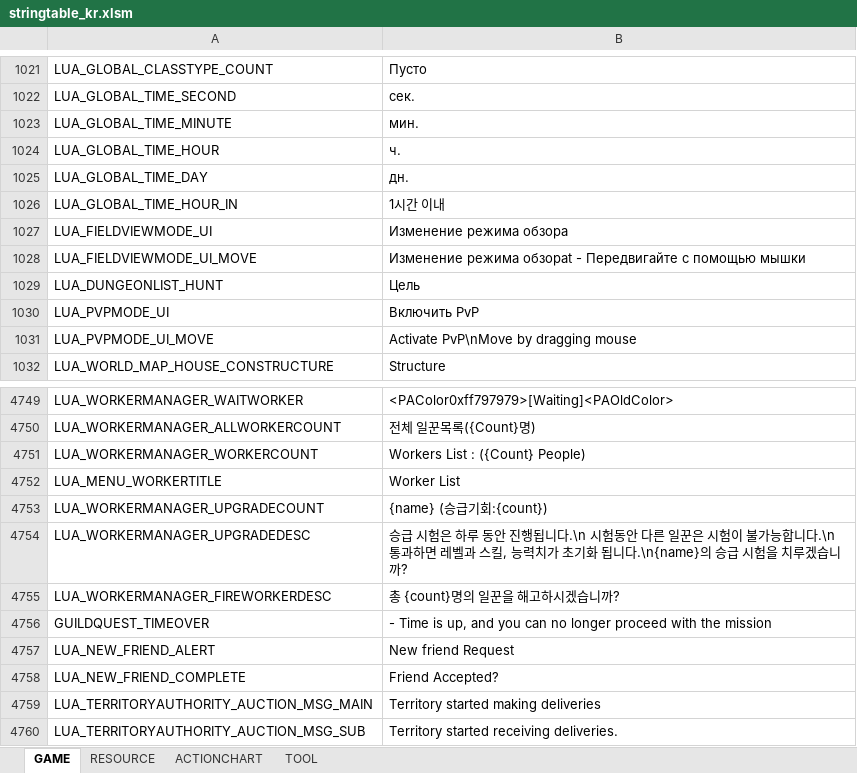
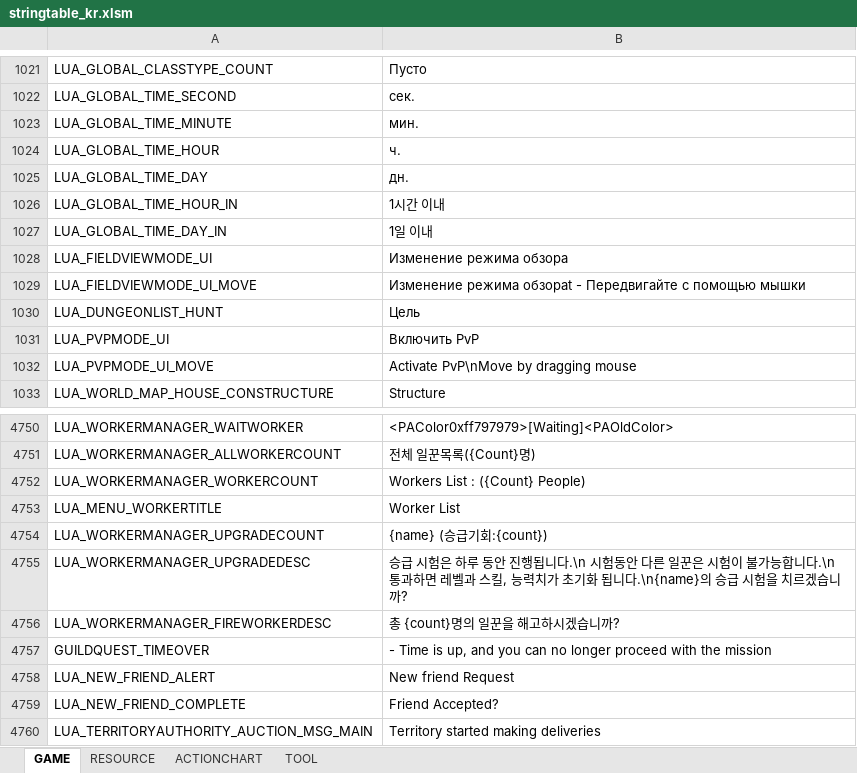
Before and after one commit to Lykii22/BDORUS, an Excel workbook: prestringtable/kr/stringtable_kr.xlsm, sheet GAME, drawn as a sheet; only a part is shown, gaps mark what is left out; the shorter side is filled out with more unchanged rows; values as stored, in another font and other column widths than the file's, no borders; addresses are those after the commit; the diff names each change by its address in the sheet, - before the commit and + after, or states it on an @@ line.

```diff
--- a/prestringtable/kr/stringtable_kr.xlsm (sheet GAME)
+++ b/prestringtable/kr/stringtable_kr.xlsm (sheet GAME)
+row 1027: LUA_GLOBAL_TIME_DAY_IN | 1일 이내
-B4755: …험을 치루겠습니까…
+B4755: …험을 치르겠습니까…
```
Also changed, not shown: prestringtable/kr/stringtable_cutscene_kr.xlsm, prestringtable/kr/symbolnostringtable_kr.xlsm, 2 other files.
